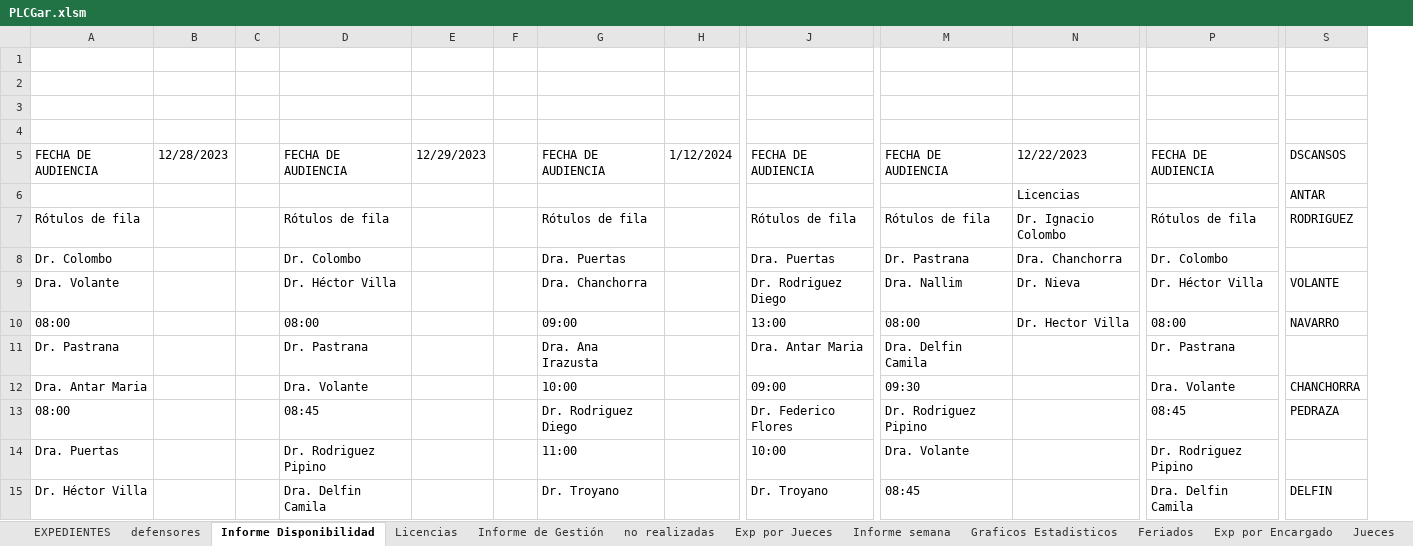
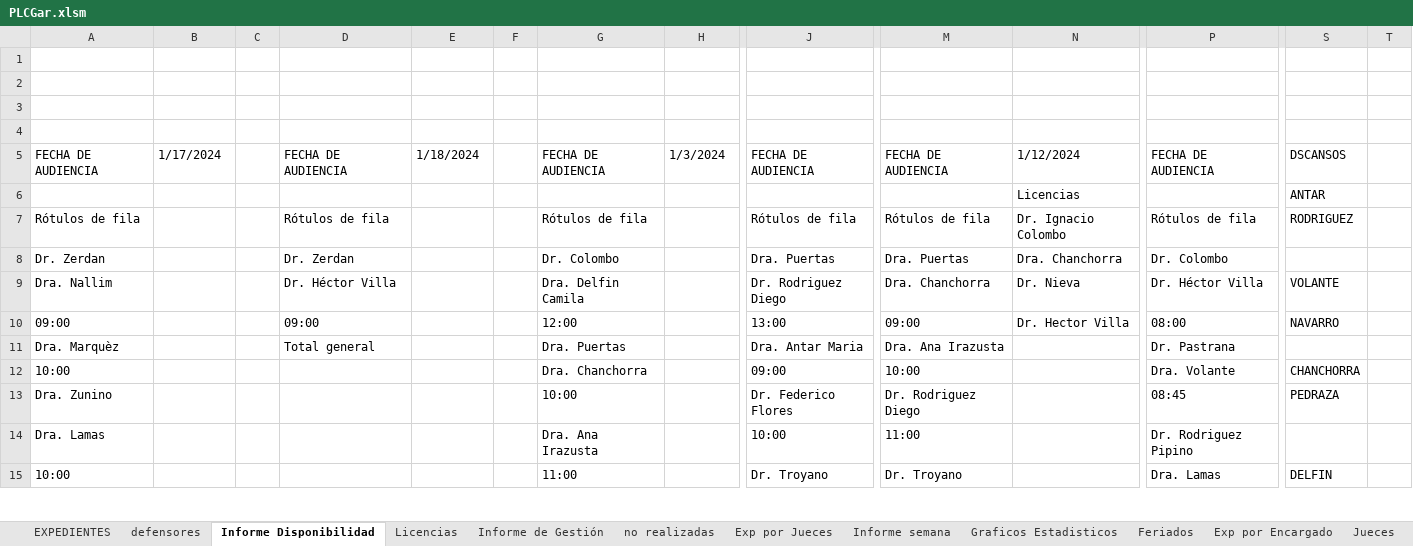
Before and after one commit to OFIJU-GAR/planilla_excel, an Excel workbook: PLCGar.xlsm, sheet Informe Disponibilidad, drawn as a sheet; only a part is shown, gaps mark what is left out; values as stored, in another font and other column widths than the file's, no borders; removed rows and columns are numbered as before the commit, all else as after; rows hold the shown columns only; the diff covers the shown part only; the diff names each change by its address in the sheet, - before the commit and + after, or states it on an @@ line.

```diff
--- a/PLCGar.xlsm (sheet Informe Disponibilidad)
+++ b/PLCGar.xlsm (sheet Informe Disponibilidad)
+column T, empty
-B5: 12/28/2023
+B5: 1/17/2024
-E5: 12/29/2023
+E5: 1/18/2024
-H5: 1/12/2024
+H5: 1/3/2024
-N5: 12/22/2023
+N5: 1/12/2024
-A8: Dr. Colombo
+A8: Dr. Zerdan
-D8: Dr. Colombo
+D8: Dr. Zerdan
-G8: Dra. Puertas
+G8: Dr. Colombo
-M8: Dr. Pastrana
+M8: Dra. Puertas
-A9: Dra. Volante
+A9: Dra. Nallim
-G9: Dra. Chanchorra
+G9: Dra. Delfin Camila
-M9: Dra. Nallim
+M9: Dra. Chanchorra
-A10: 08:00
+A10: 09:00
-D10: 08:00
+D10: 09:00
-G10: 09:00
+G10: 12:00
-M10: 08:00
+M10: 09:00
-A11: Dr. Pastrana
+A11: Dra. Marquèz
-D11: Dr. Pastrana
+D11: Total general
-G11: Dra. Ana Irazusta
+G11: Dra. Puertas
-M11: Dra. Delfin Camila
+M11: Dra. Ana Irazusta
-A12: Dra. Antar Maria
+A12: 10:00
-D12: Dra. Volante
+D12: (empty)
-G12: 10:00
+G12: Dra. Chanchorra
-M12: 09:30
+M12: 10:00
-row 13: 08:00 |  |  | 08:45 |  |  | Dr. Rodriguez Diego |  | Dr. Federico Flores | Dr. Rodriguez Pipino |  | 08:45 | PEDRAZA
-row 14: Dra. Puertas |  |  | Dr. Rodriguez Pipino |  |  | 11:00 |  | 10:00 | Dra. Volante |  | Dr. Rodriguez Pipino
-row 15: Dr. Héctor Villa |  |  | Dra. Delfin Camila |  |  | Dr. Troyano |  | Dr. Troyano | 08:45 |  | Dra. Delfin Camila | DELFIN
+row 13: Dra. Zunino |  |  |  |  |  | 10:00 |  | Dr. Federico Flores | Dr. Rodriguez Diego |  | 08:45 | PEDRAZA
+row 14: Dra. Lamas |  |  |  |  |  | Dra. Ana Irazusta |  | 10:00 | 11:00 |  | Dr. Rodriguez Pipino
+row 15: 10:00 |  |  |  |  |  | 11:00 |  | Dr. Troyano | Dr. Troyano |  | Dra. Lamas | DELFIN
```
Also changed, not shown: 14 added rows, 14 removed rows and 24 edited cells elsewhere in this sheet, sheet EXPEDIENTES, sheet Exp por Encargado, sheet Graficos Estadisticos, sheet Informe semana, sheet Exp por Jueces, sheet Exp por Encargado - Alvaro, 4 more sheets, formulas that keep their value, hidden cells, charts or pictures, PLCAcuGral.xlsm.
